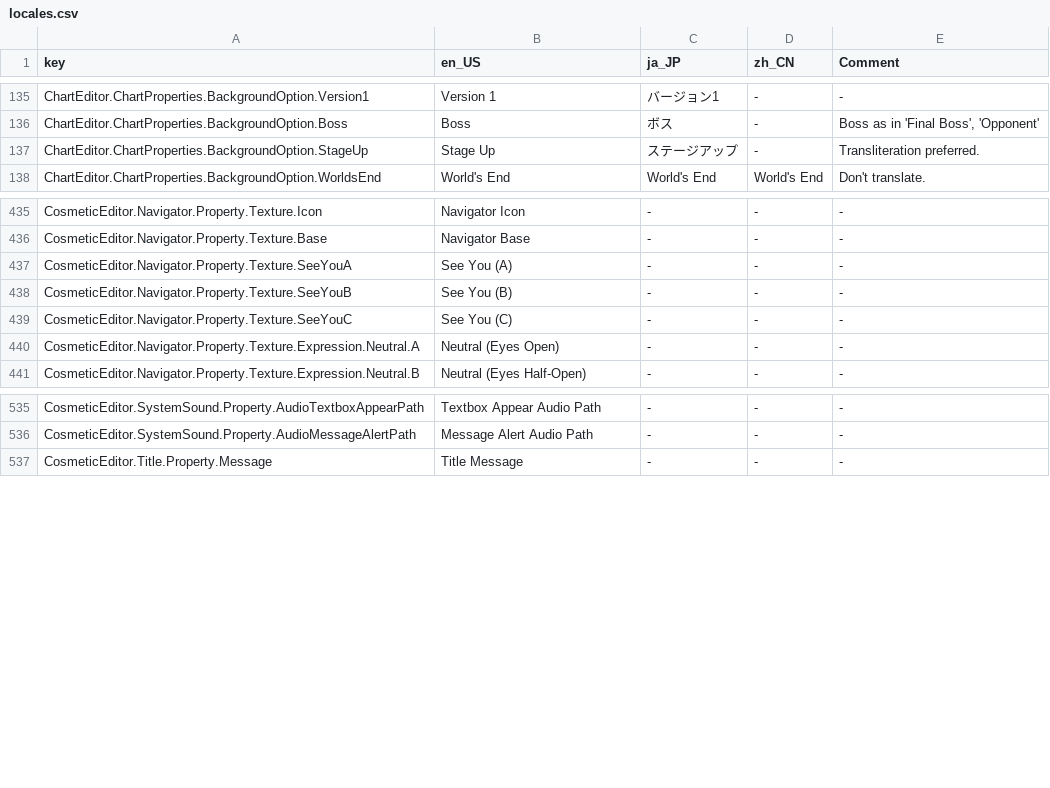
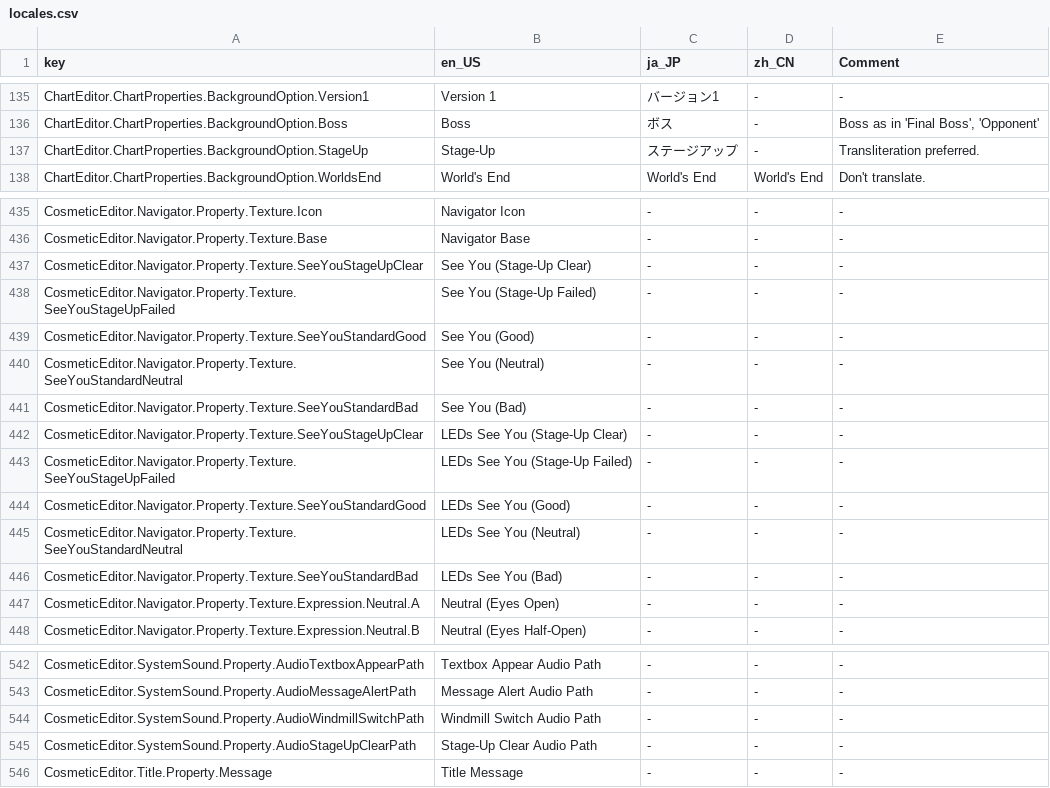
Before and after one commit to Yasu3D/SaturnEdit, a CSV file: SaturnEdit/Assets/Locales/locales.csv, drawn as a sheet; only a part is shown, gaps mark what is left out.

Commit message:
add missing cosmetic properties

```diff
--- a/SaturnEdit/Assets/Locales/locales.csv
+++ b/SaturnEdit/Assets/Locales/locales.csv
@@ -136,3 +136,3 @@ ChartEditor.ChartProperties.BackgroundOption.Version1,Version 1,バージョン1
 ChartEditor.ChartProperties.BackgroundOption.Boss,Boss,ボス,-,"Boss as in 'Final Boss', 'Opponent'"
-ChartEditor.ChartProperties.BackgroundOption.StageUp,Stage Up,ステージアップ,-,Transliteration preferred.
+ChartEditor.ChartProperties.BackgroundOption.StageUp,Stage-Up,ステージアップ,-,Transliteration preferred.
 ChartEditor.ChartProperties.BackgroundOption.WorldsEnd,World's End,World's End,World's End,Don't translate.
@@ -436,5 +436,12 @@ CosmeticEditor.Navigator.Property.Texture.Icon,Navigator Icon,-,-,-
 CosmeticEditor.Navigator.Property.Texture.Base,Navigator Base,-,-,-
-CosmeticEditor.Navigator.Property.Texture.SeeYouA,See You (A),-,-,-
-CosmeticEditor.Navigator.Property.Texture.SeeYouB,See You (B),-,-,-
-CosmeticEditor.Navigator.Property.Texture.SeeYouC,See You (C),-,-,-
+CosmeticEditor.Navigator.Property.Texture.SeeYouStageUpClear,See You (Stage-Up Clear),-,-,-
+CosmeticEditor.Navigator.Property.Texture.SeeYouStageUpFailed,See You (Stage-Up Failed),-,-,-
+CosmeticEditor.Navigator.Property.Texture.SeeYouStandardGood,See You (Good),-,-,-
+CosmeticEditor.Navigator.Property.Texture.SeeYouStandardNeutral,See You (Neutral),-,-,-
+CosmeticEditor.Navigator.Property.Texture.SeeYouStandardBad,See You (Bad),-,-,-
+CosmeticEditor.Navigator.Property.Texture.SeeYouStageUpClear,LEDs See You (Stage-Up Clear),-,-,-
+CosmeticEditor.Navigator.Property.Texture.SeeYouStageUpFailed,LEDs See You (Stage-Up Failed),-,-,-
+CosmeticEditor.Navigator.Property.Texture.SeeYouStandardGood,LEDs See You (Good),-,-,-
+CosmeticEditor.Navigator.Property.Texture.SeeYouStandardNeutral,LEDs See You (Neutral),-,-,-
+CosmeticEditor.Navigator.Property.Texture.SeeYouStandardBad,LEDs See You (Bad),-,-,-
 CosmeticEditor.Navigator.Property.Texture.Expression.Neutral.A,Neutral (Eyes Open),-,-,-
@@ -536,2 +543,4 @@ CosmeticEditor.SystemSound.Property.AudioTextboxAppearPath,Textbox Appear Audio
 CosmeticEditor.SystemSound.Property.AudioMessageAlertPath,Message Alert Audio Path,-,-,-
+CosmeticEditor.SystemSound.Property.AudioWindmillSwitchPath,Windmill Switch Audio Path,-,-,-
+CosmeticEditor.SystemSound.Property.AudioStageUpClearPath,Stage-Up Clear Audio Path,-,-,-
 CosmeticEditor.Title.Property.Message,Title Message,-,-,-
```
Also changed, not shown: 7 other files.
